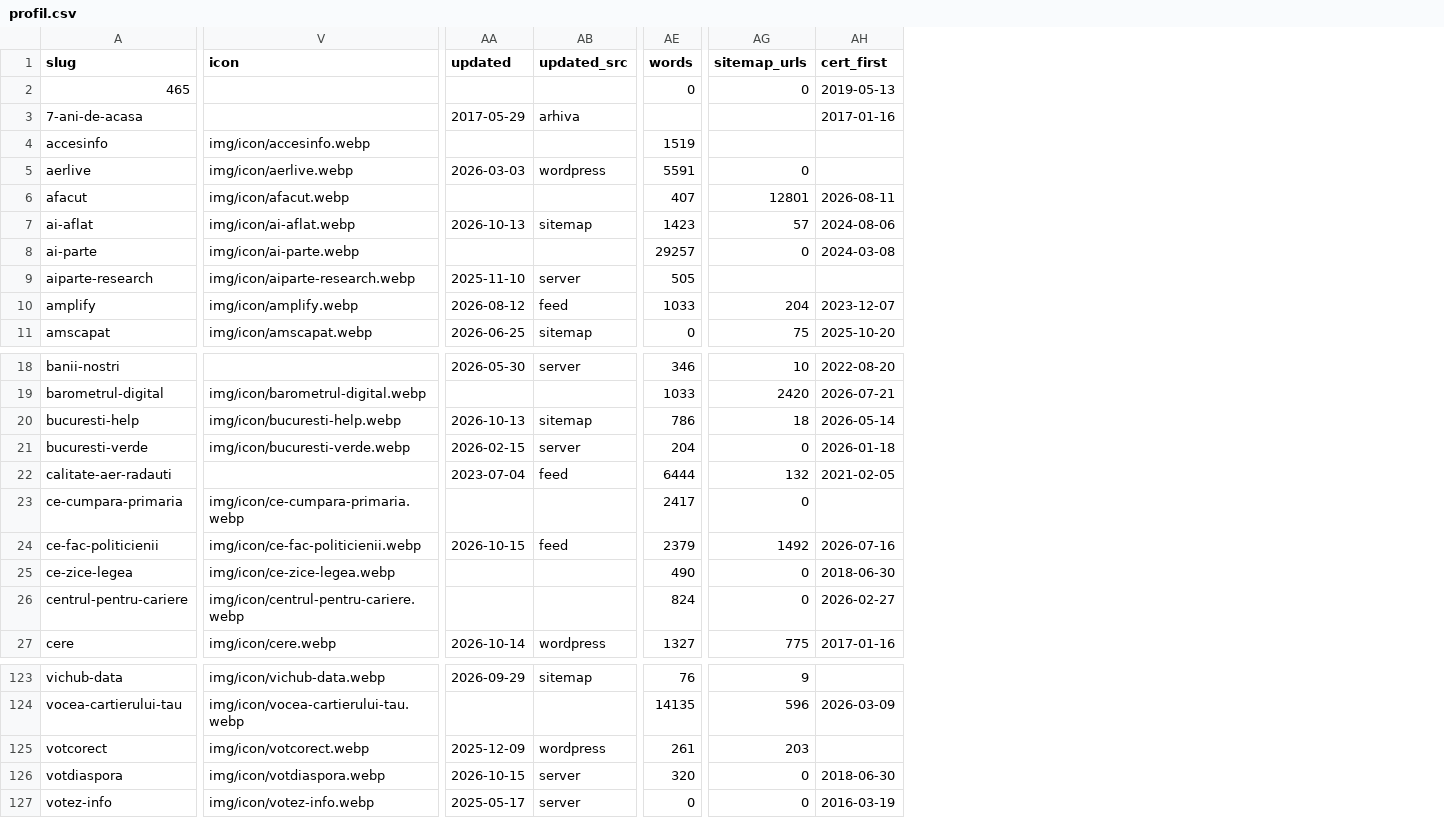
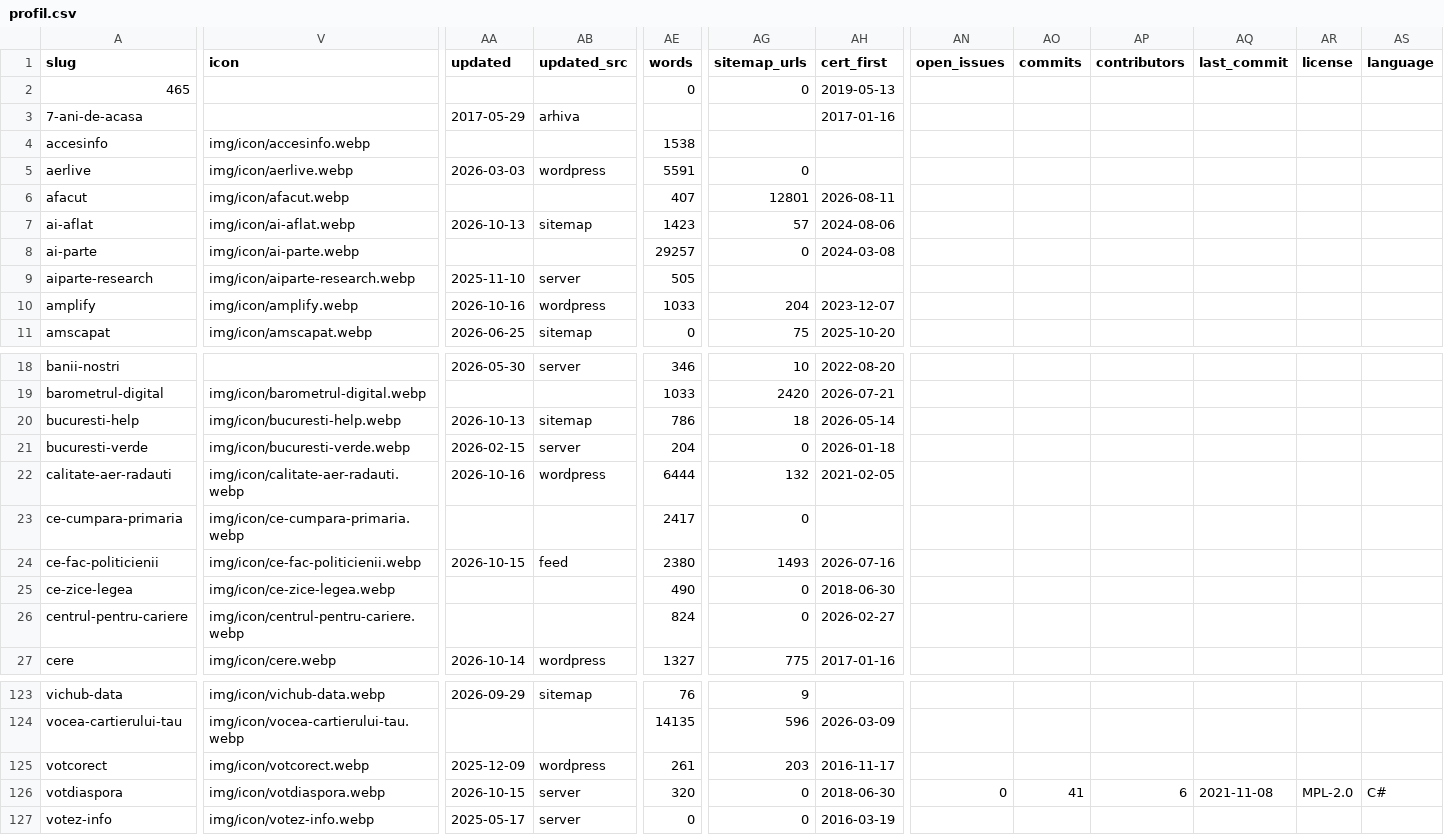
Before and after one commit to gov2-ro/awesome-civtech-ro, a CSV file: data/profil.csv, drawn as a sheet; only a part is shown, gaps mark what is left out; the diff covers the shown part only; the diff names each change by its address in the sheet, - before the commit and + after, or states it on an @@ line.

```diff
--- a/data/profil.csv
+++ b/data/profil.csv
+column AN (open_issues), row 126: 0
+column AO (commits), row 126: 41
+column AP (contributors), row 126: 6
+column AQ (last_commit), row 126: 2021-11-08
+column AR (license), row 126: MPL-2.0
+column AS (language), row 126: C#
-AE4 (words): 1519
+AE4 (words): 1538
-AA10 (updated): 2026-08-12
+AA10 (updated): 2026-10-16
-AB10 (updated_src): feed
+AB10 (updated_src): wordpress
-V22 (icon): (empty)
+V22 (icon): img/icon/calitate-aer-radauti.webp
-AA22 (updated): 2023-07-04
+AA22 (updated): 2026-10-16
-AB22 (updated_src): feed
+AB22 (updated_src): wordpress
-AE24 (words): 2379
+AE24 (words): 2380
-AG24 (sitemap_urls): 1492
+AG24 (sitemap_urls): 1493
-AH125 (cert_first): (empty)
+AH125 (cert_first): 2016-11-17
```
Also changed, not shown: 51 edited cells elsewhere in this file, 23 other files.
